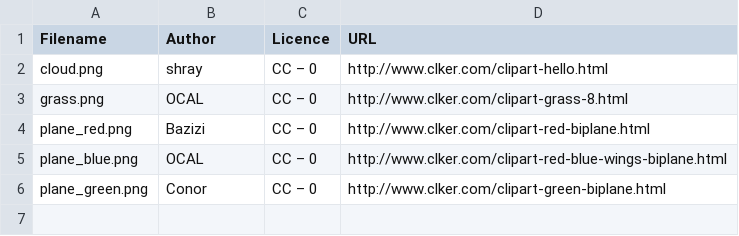
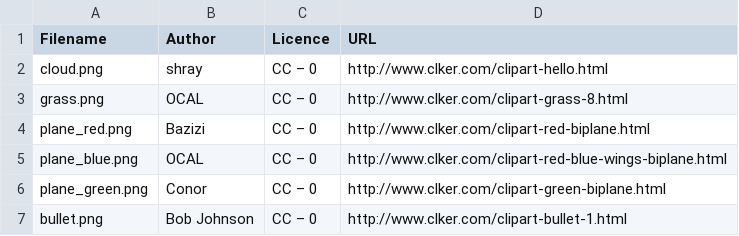
Before and after one commit to reisi007/Planes2D, a CSV file: Attribution.csv, drawn as a sheet; the diff names each change by its address in the sheet, - before the commit and + after, or states it on an @@ line.

```diff
--- a/Attribution.csv
+++ b/Attribution.csv
+row 7: bullet.png | Bob Johnson | CC – 0 | http://www.clker.com/clipart-bullet-1.html
```
Also changed, not shown: 6 other files.
